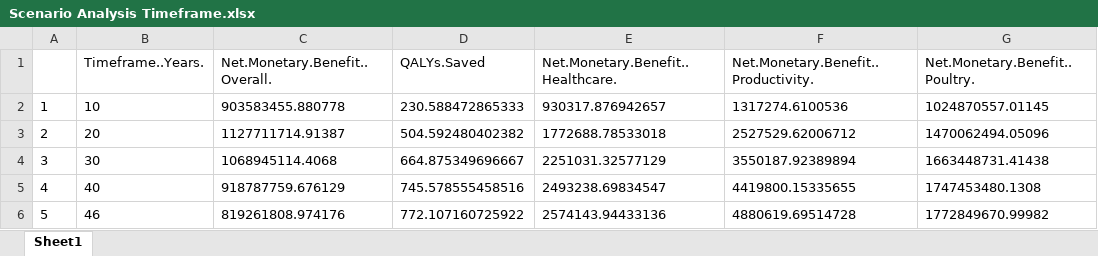
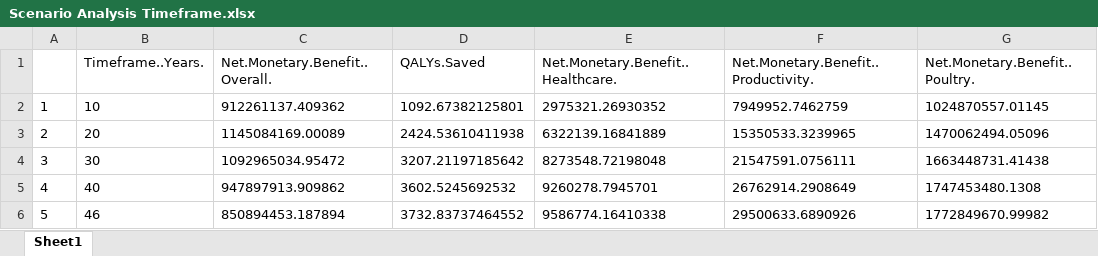
Before and after one commit to Trescovia/AMR-Model, an Excel workbook: Intervention 1/Scenario Analysis Timeframe.xlsx, sheet Sheet1, drawn as a sheet; only a part is shown; values as stored, in another font and other column widths than the file's, no borders; the diff names each change by its address in the sheet, - before the commit and + after, or states it on an @@ line.

```diff
--- a/Intervention 1/Scenario Analysis Timeframe.xlsx (sheet Sheet1)
+++ b/Intervention 1/Scenario Analysis Timeframe.xlsx (sheet Sheet1)
-C2 (Net.Monetary.Benefit..Overall.): 903583455.880778
+C2 (Net.Monetary.Benefit..Overall.): 912261137.409362
-D2 (QALYs.Saved): 230.588472865333
+D2 (QALYs.Saved): 1092.67382125801
-E2: 930317.876942657
+E2: 2975321.26930352
-F2: 1317274.6100536
+F2: 7949952.7462759
-C3 (Net.Monetary.Benefit..Overall.): 1127711714.91387
+C3 (Net.Monetary.Benefit..Overall.): 1145084169.00089
-D3 (QALYs.Saved): 504.592480402382
+D3 (QALYs.Saved): 2424.53610411938
-E3: 1772688.78533018
+E3: 6322139.16841889
-F3: 2527529.62006712
+F3: 15350533.3239965
-C4 (Net.Monetary.Benefit..Overall.): 1068945114.4068
+C4 (Net.Monetary.Benefit..Overall.): 1092965034.95472
-D4 (QALYs.Saved): 664.875349696667
+D4 (QALYs.Saved): 3207.21197185642
-E4: 2251031.32577129
+E4: 8273548.72198048
-F4: 3550187.92389894
+F4: 21547591.0756111
-C5 (Net.Monetary.Benefit..Overall.): 918787759.676129
+C5 (Net.Monetary.Benefit..Overall.): 947897913.909862
-D5 (QALYs.Saved): 745.578555458516
+D5 (QALYs.Saved): 3602.5245692532
-E5: 2493238.69834547
+E5: 9260278.7945701
-F5: 4419800.15335655
+F5: 26762914.2908649
-C6 (Net.Monetary.Benefit..Overall.): 819261808.974176
+C6 (Net.Monetary.Benefit..Overall.): 850894453.187894
-D6 (QALYs.Saved): 772.107160725922
+D6 (QALYs.Saved): 3732.83737464552
-E6: 2574143.94433136
+E6: 9586774.16410338
-F6: 4880619.69514728
+F6: 29500633.6890926
```
Also changed, not shown: Intervention 1/Scenario Analysis All.xlsx, Intervention 1/Scenario Analysis Enterobacteriaceae.xlsx, 8 other files.
